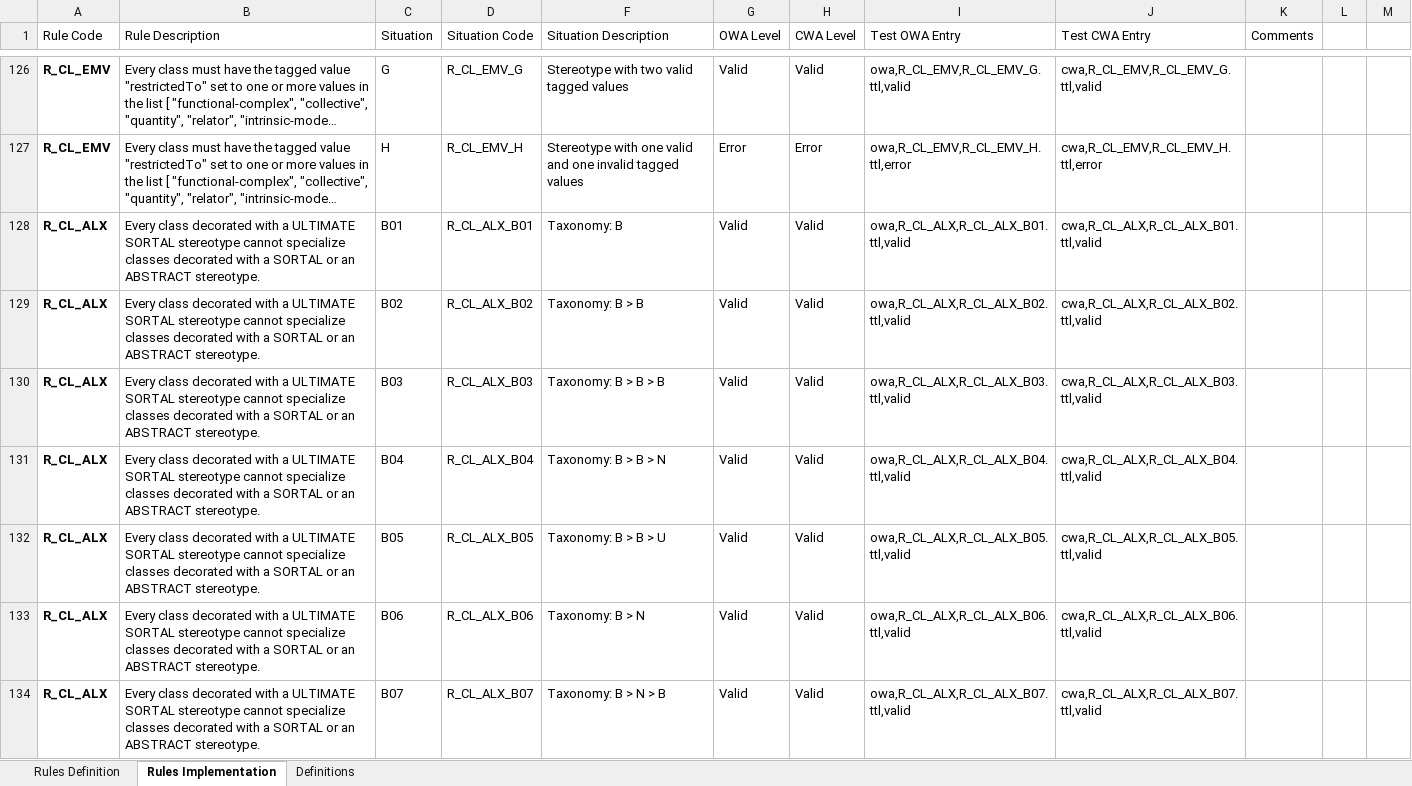
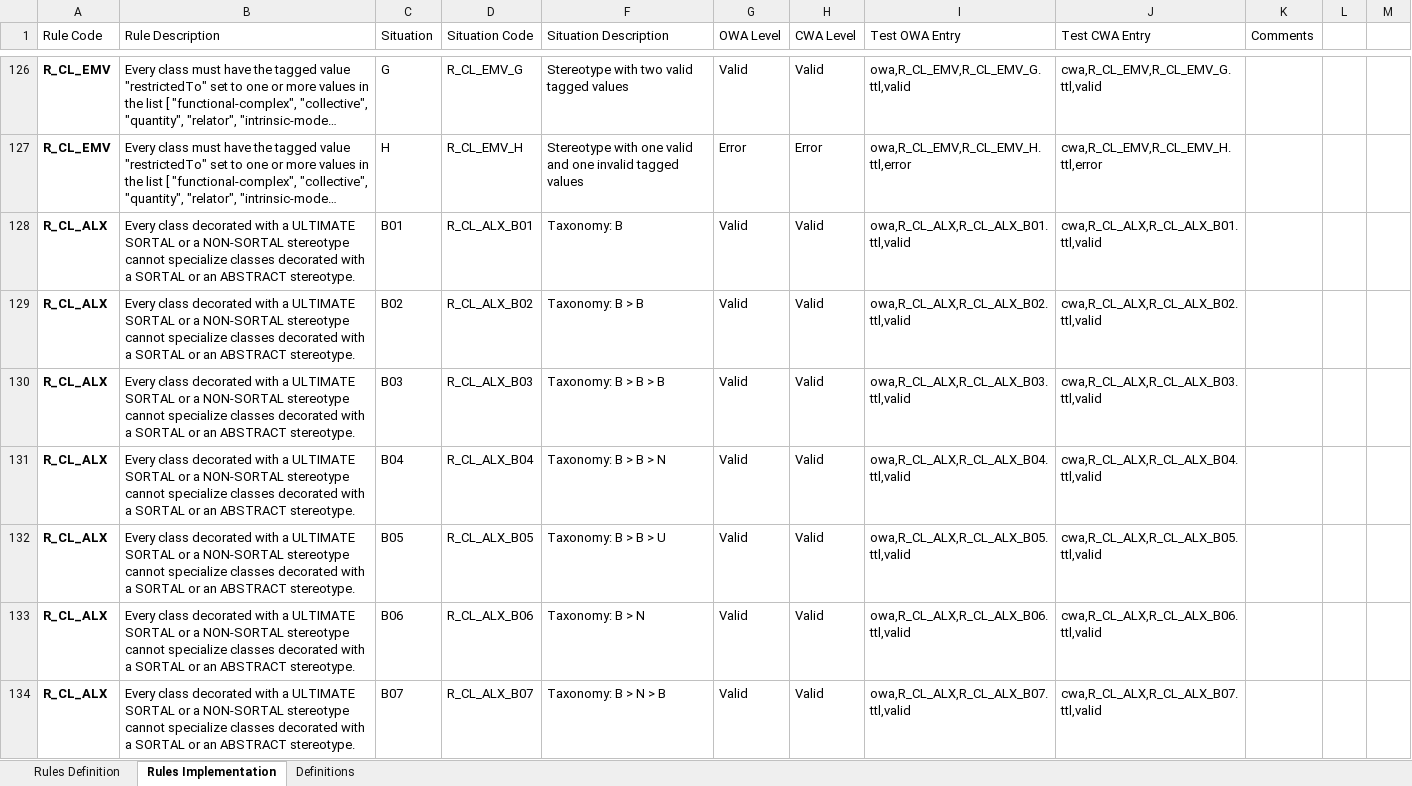
Before and after one commit to OntoUML/ontouml-validator, an Excel workbook: resources/OntoUML Rules.xlsx, sheet Rules Implementation, drawn as a sheet; only a part is shown, gaps mark what is left out; long unchanged cells end in …; values as stored, in another font and other column widths than the file's, no borders; conditional formats and table styles not drawn; the diff covers the shown part only; the diff names each change by its address in the sheet, - before the commit and + after, or states it on an @@ line.

```diff
--- a/resources/OntoUML Rules.xlsx (sheet Rules Implementation)
+++ b/resources/OntoUML Rules.xlsx (sheet Rules Implementation)
-B128:B134 (Rule Description): …ULTIMATE SORTAL stereotype cannot…
+B128:B134 (Rule Description): …ULTIMATE SORTAL or a NON-SORTAL stereotype cannot…
```
Also changed, not shown: 50 edited cells elsewhere in this sheet, sheet Rules Definition, 1 other file.
